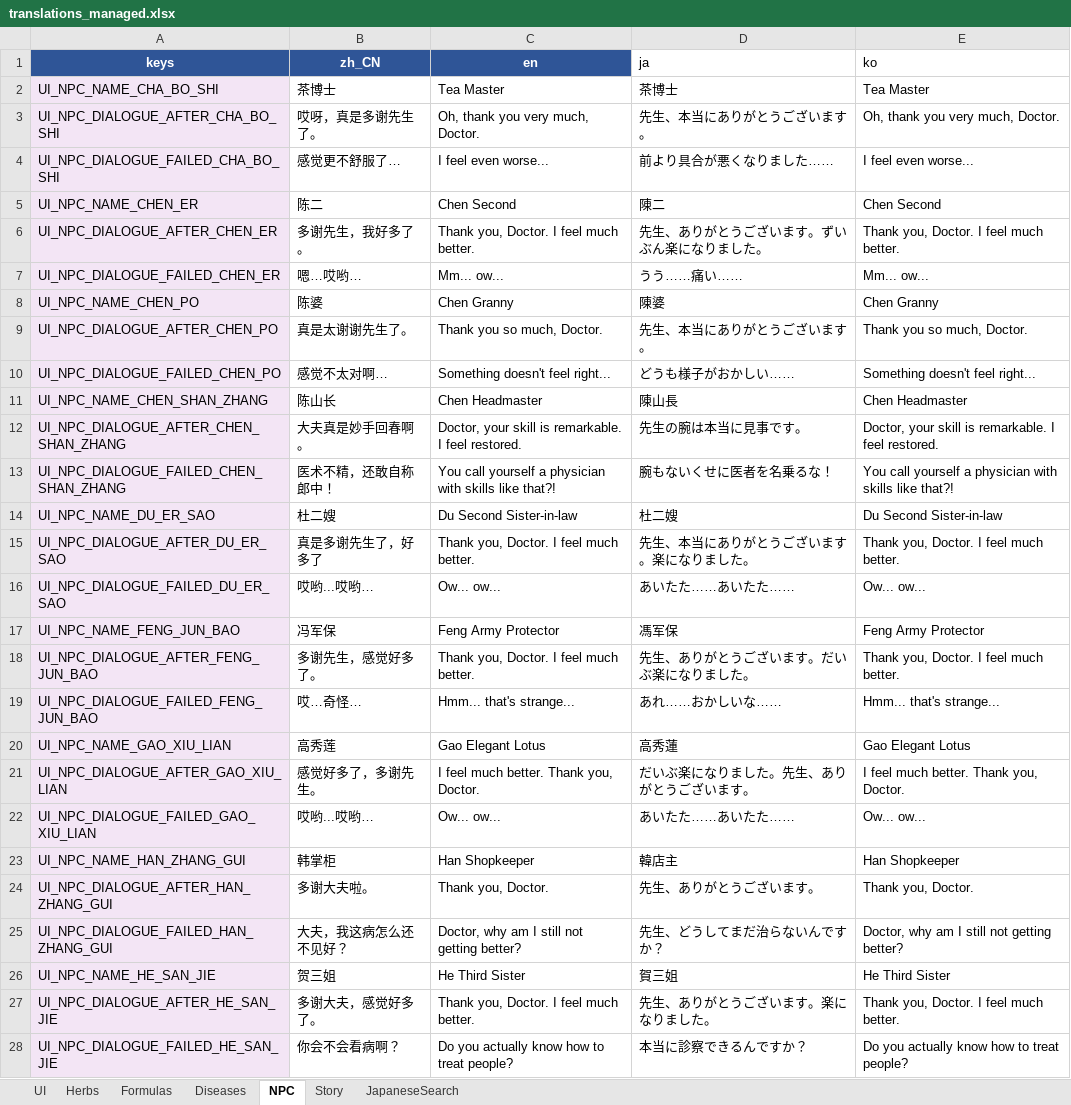
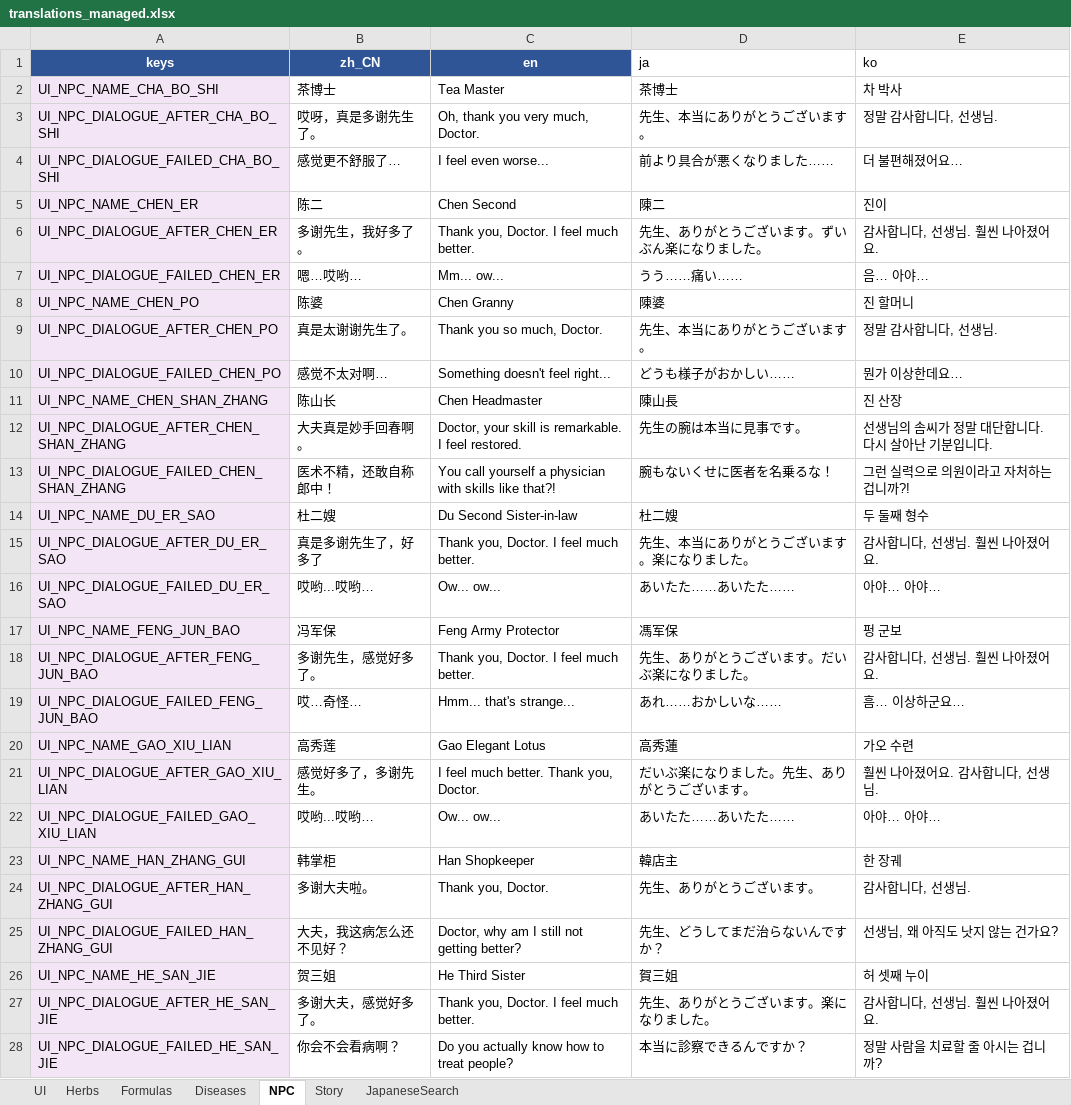
Before and after one commit to lqc19891229/Doctor, an Excel workbook: DataTables/translations_managed.xlsx, sheet NPC, drawn as a sheet; only a part is shown; values as stored, in another font and other column widths than the file's, no borders; table styles not drawn; the diff covers the shown part only; the diff names each change by its address in the sheet, - before the commit and + after, or states it on an @@ line.

```diff
--- a/DataTables/translations_managed.xlsx (sheet NPC)
+++ b/DataTables/translations_managed.xlsx (sheet NPC)
-E2 (ko): Tea Master
+E2 (ko): 차 박사
-E3 (ko): Oh, thank you very much, Doctor.
+E3 (ko): 정말 감사합니다, 선생님.
-E4 (ko): I feel even worse...
+E4 (ko): 더 불편해졌어요…
-E5 (ko): Chen Second
+E5 (ko): 진이
-E6 (ko): Thank you, Doctor. I feel much better.
+E6 (ko): 감사합니다, 선생님. 훨씬 나아졌어요.
-E7 (ko): Mm... ow...
+E7 (ko): 음… 아야…
-E8 (ko): Chen Granny
+E8 (ko): 진 할머니
-E9 (ko): Thank you so much, Doctor.
+E9 (ko): 정말 감사합니다, 선생님.
-E10 (ko): Something doesn't feel right...
+E10 (ko): 뭔가 이상한데요…
-E11 (ko): Chen Headmaster
+E11 (ko): 진 산장
-E12 (ko): Doctor, your skill is remarkable. I feel restored.
+E12 (ko): 선생님의 솜씨가 정말 대단합니다. 다시 살아난 기분입니다.
-E13 (ko): You call yourself a physician with skills like that?!
+E13 (ko): 그런 실력으로 의원이라고 자처하는 겁니까?!
-E14 (ko): Du Second Sister-in-law
+E14 (ko): 두 둘째 형수
-E15 (ko): Thank you, Doctor. I feel much better.
+E15 (ko): 감사합니다, 선생님. 훨씬 나아졌어요.
-E16 (ko): Ow... ow...
+E16 (ko): 아야… 아야…
-E17 (ko): Feng Army Protector
+E17 (ko): 펑 군보
-E18 (ko): Thank you, Doctor. I feel much better.
+E18 (ko): 감사합니다, 선생님. 훨씬 나아졌어요.
-E19 (ko): Hmm... that's strange...
+E19 (ko): 흠… 이상하군요…
-E20 (ko): Gao Elegant Lotus
+E20 (ko): 가오 수련
-E21 (ko): I feel much better. Thank you, Doctor.
+E21 (ko): 훨씬 나아졌어요. 감사합니다, 선생님.
-E22 (ko): Ow... ow...
+E22 (ko): 아야… 아야…
-E23 (ko): Han Shopkeeper
+E23 (ko): 한 장궤
-E24 (ko): Thank you, Doctor.
+E24 (ko): 감사합니다, 선생님.
-E25 (ko): Doctor, why am I still not getting better?
+E25 (ko): 선생님, 왜 아직도 낫지 않는 건가요?
-E26 (ko): He Third Sister
+E26 (ko): 허 셋째 누이
-E27 (ko): Thank you, Doctor. I feel much better.
+E27 (ko): 감사합니다, 선생님. 훨씬 나아졌어요.
-E28 (ko): Do you actually know how to treat people?
+E28 (ko): 정말 사람을 치료할 줄 아시는 겁니까?
```
Also changed, not shown: 274 edited cells elsewhere in this sheet, sheet Story, sheet Diseases, sheet Herbs, sheet Formulas, sheet UI, 1 other file.
